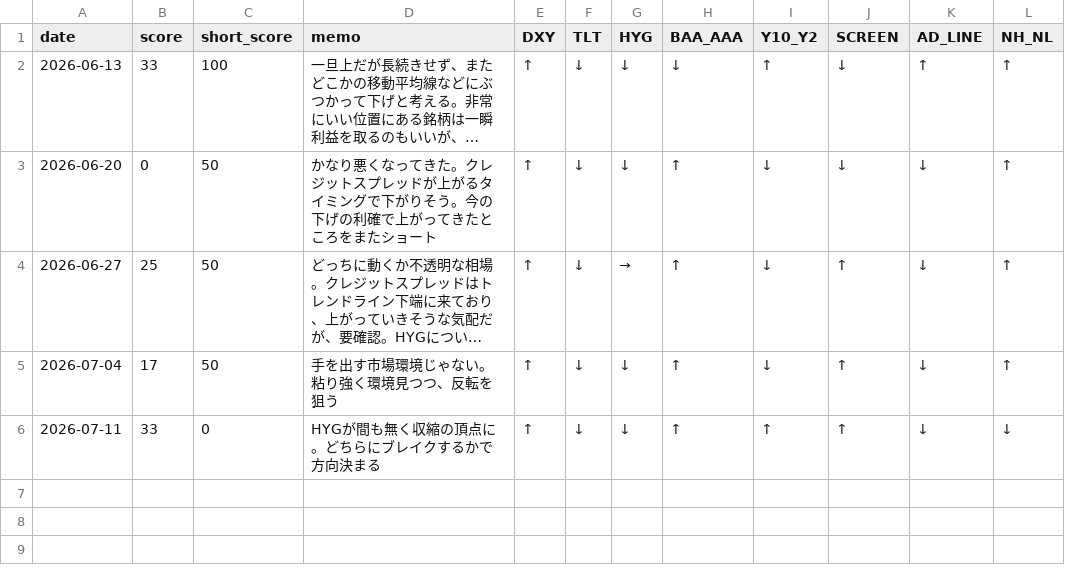
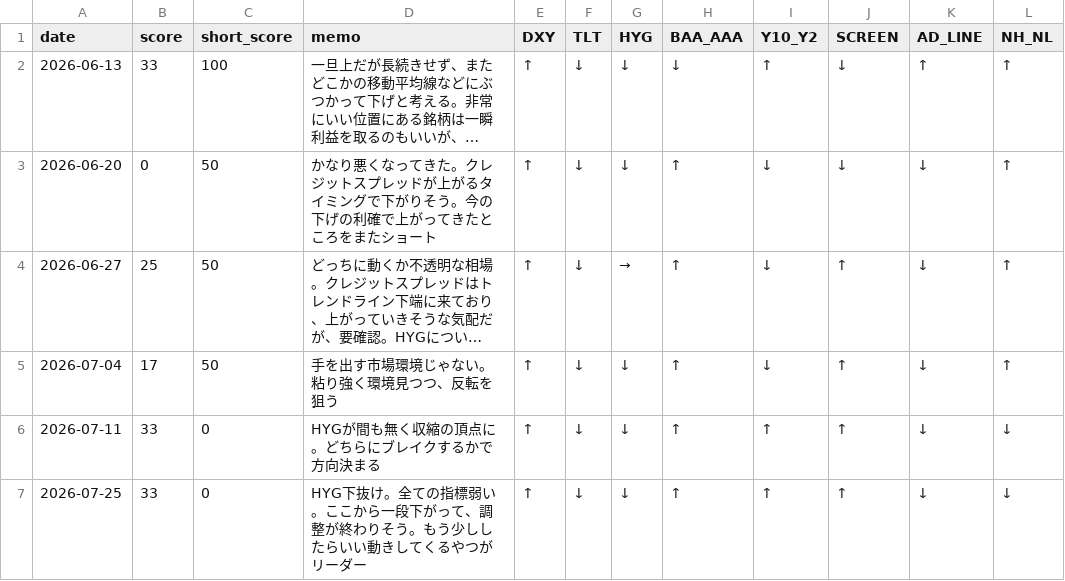
Before and after one commit to nyokki0204-boop/market-regime, a CSV file: data/regime_history.csv, drawn as a sheet; long unchanged cells end in ….

Commit message:
Update regime_history 2026-07-25 06:48

```diff
--- a/data/regime_history.csv
+++ b/data/regime_history.csv
@@ -6 +6,2 @@ date,score,short_score,memo,DXY,TLT,HYG,BAA_AAA,Y10_Y2,SCREEN,AD_LINE,NH_NL
 2026-07-11,33,0,HYGが間も無く収縮の頂点に。どちらにブレイクするかで方向決まる,↑,↓,↓,↑,↑,↑,↓,↓
+2026-07-25,33,0,HYG下抜け。全ての指標弱い。ここから一段下がって、調整が終わりそう。もう少ししたらいい動きしてくるやつがリーダー,↑,↓,↓,↑,↑,↑,↓,↓
```
